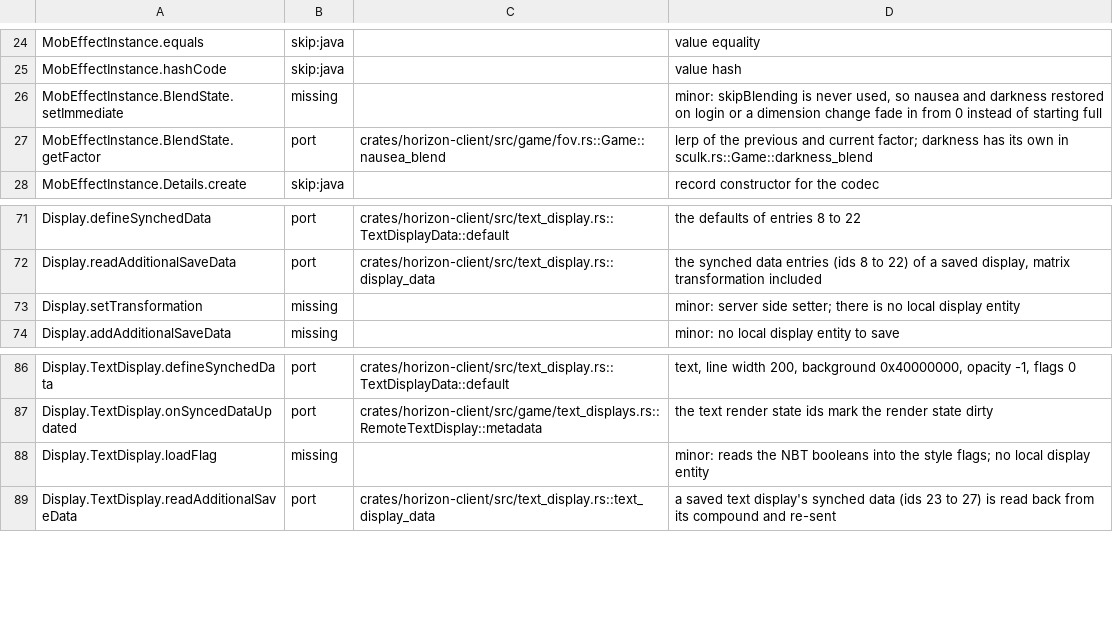
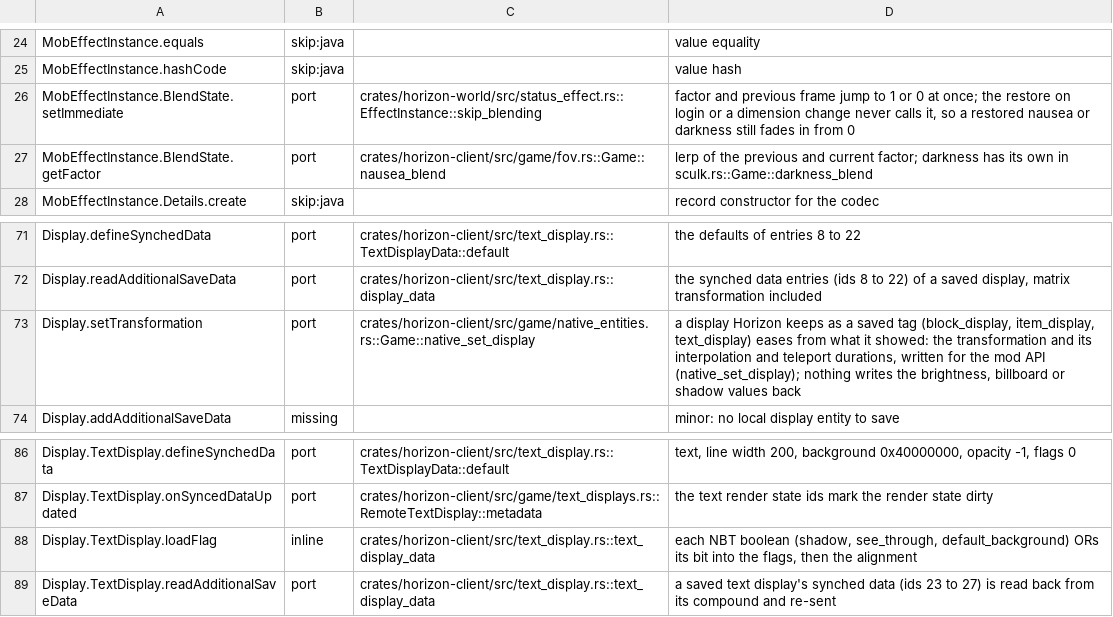
Before and after one commit to bunchy7s/horizon-offline, a TSV file: tools/port_map/game-004.tsv, drawn as a sheet; only a part is shown, gaps mark what is left out.

Commit message:
Clear stale game-004.tsv rows main already implements

```diff
--- a/tools/port_map/game-004.tsv
+++ b/tools/port_map/game-004.tsv
@@ -25,3 +25,3 @@ MobEffectInstance.equals	skip:java		value equality
 MobEffectInstance.hashCode	skip:java		value hash
-MobEffectInstance.BlendState.setImmediate	missing		minor: skipBlending is never used, so nausea and darkness restored on login or a dimension change fade in from 0 instead of starting full
+MobEffectInstance.BlendState.setImmediate	port	crates/horizon-world/src/status_effect.rs::EffectInstance::skip_blending	factor and previous frame jump to 1 or 0 at once; the restore on login or a dimension change never calls it, so a restored nausea or darkness still fades in from 0
 MobEffectInstance.BlendState.getFactor	port	crates/horizon-client/src/game/fov.rs::Game::nausea_blend	lerp of the previous and current factor; darkness has its own in sculk.rs::Game::darkness_blend
@@ -72,3 +72,3 @@ Display.defineSynchedData	port	crates/horizon-client/src/text_display.rs::TextDi
 Display.readAdditionalSaveData	port	crates/horizon-client/src/text_display.rs::display_data	the synched data entries (ids 8 to 22) of a saved display, matrix transformation included
-Display.setTransformation	missing		minor: server side setter; there is no local display entity
+Display.setTransformation	port	crates/horizon-client/src/game/native_entities.rs::Game::native_set_display	a display Horizon keeps as a saved tag (block_display, item_display, text_display) eases from what it showed: the transformation and its interpolation and teleport durations, written for the mod API (native_set_display); nothing writes the brightness, billboard or shadow values back
 Display.addAdditionalSaveData	missing		minor: no local display entity to save
@@ -87,3 +87,3 @@ Display.TextDisplay.defineSynchedData	port	crates/horizon-client/src/text_displa
 Display.TextDisplay.onSyncedDataUpdated	port	crates/horizon-client/src/game/text_displays.rs::RemoteTextDisplay::metadata	the text render state ids mark the render state dirty
-Display.TextDisplay.loadFlag	missing		minor: reads the NBT booleans into the style flags; no local display entity
+Display.TextDisplay.loadFlag	inline	crates/horizon-client/src/text_display.rs::text_display_data	each NBT boolean (shadow, see_through, default_background) ORs its bit into the flags, then the alignment
 Display.TextDisplay.readAdditionalSaveData	port	crates/horizon-client/src/text_display.rs::text_display_data	a saved text display's synched data (ids 23 to 27) is read back from its compound and re-sent
```
